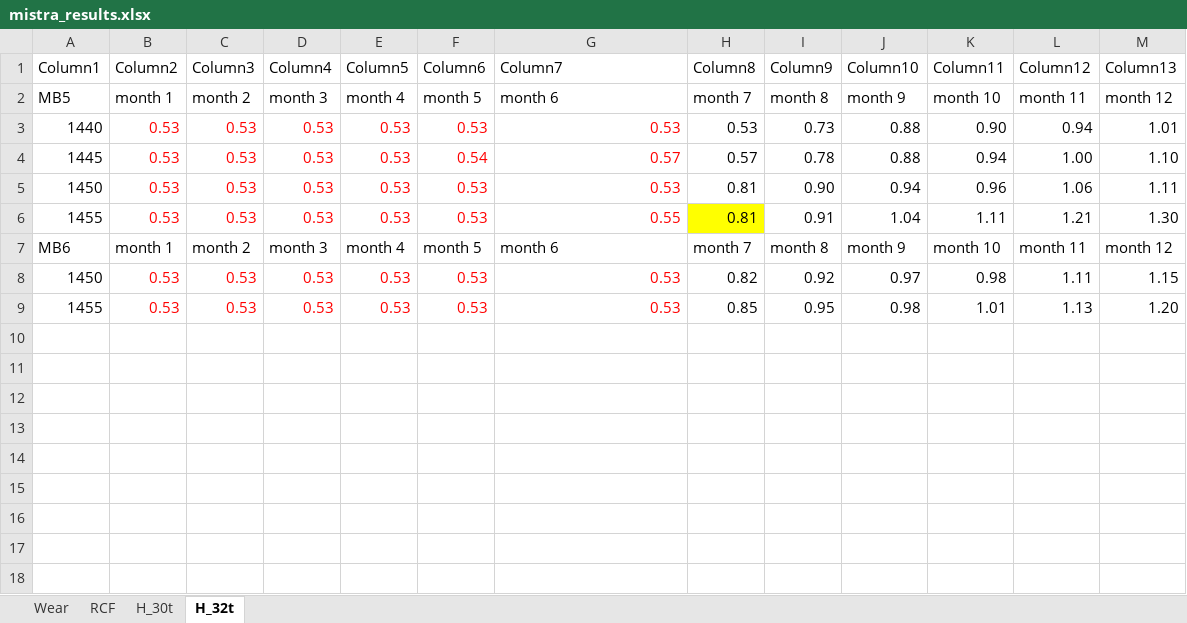
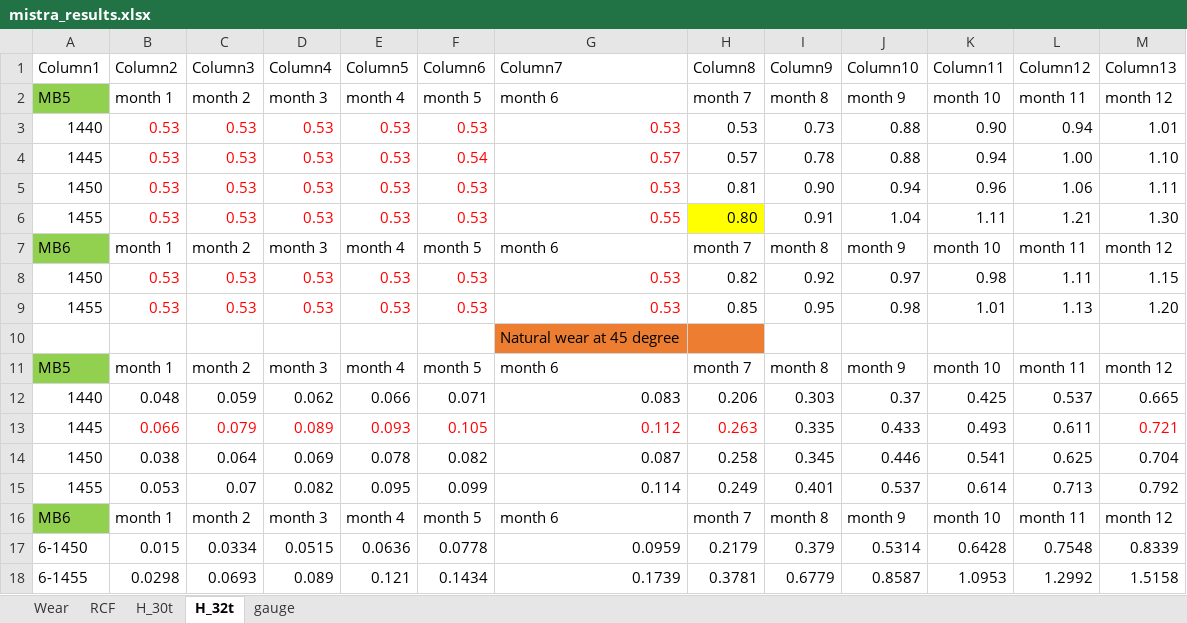
Before and after one commit to abdeaitali/mistra-inframaint, an Excel workbook: räls_livslängd/Wear/mistra_results.xlsx, sheet H_32t, drawn as a sheet; values as stored, in another font and other column widths than the file's, no borders; charts and pictures and table styles not drawn; the diff names each change by its address in the sheet, - before the commit and + after, or states it on an @@ line.

```diff
--- a/räls_livslängd/Wear/mistra_results.xlsx (sheet H_32t)
+++ b/räls_livslängd/Wear/mistra_results.xlsx (sheet H_32t)
+sheet tab: gauge
-A2 fill: none
+A2 fill: #92D050
-H6 (Column8): 0.81
+H6 (Column8): 0.80
-A7 fill: none
+A7 fill: #92D050
+row 10:  |  |  |  |  |  | Natural wear at 45 degree
+row 11: MB5 | month 1 | month 2 | month 3 | month 4 | month 5 | month 6 | month 7 | month 8 | month 9 | month 10 | month 11 | month 12
+row 12: 1440 | 0.048 | 0.059 | 0.062 | 0.066 | 0.071 | 0.083 | 0.206 | 0.303 | 0.37 | 0.425 | 0.537 | 0.665
+row 13: 1445 | 0.066 | 0.079 | 0.089 | 0.093 | 0.105 | 0.112 | 0.263 | 0.335 | 0.433 | 0.493 | 0.611 | 0.721
+row 14: 1450 | 0.038 | 0.064 | 0.069 | 0.078 | 0.082 | 0.087 | 0.258 | 0.345 | 0.446 | 0.541 | 0.625 | 0.704
+row 15: 1455 | 0.053 | 0.07 | 0.082 | 0.095 | 0.099 | 0.114 | 0.249 | 0.401 | 0.537 | 0.614 | 0.713 | 0.792
+row 16: MB6 | month 1 | month 2 | month 3 | month 4 | month 5 | month 6 | month 7 | month 8 | month 9 | month 10 | month 11 | month 12
+row 17: 6-1450 | 0.015 | 0.0334 | 0.0515 | 0.0636 | 0.0778 | 0.0959 | 0.2179 | 0.379 | 0.5314 | 0.6428 | 0.7548 | 0.8339
+row 18: 6-1455 | 0.0298 | 0.0693 | 0.089 | 0.121 | 0.1434 | 0.1739 | 0.3781 | 0.6779 | 0.8587 | 1.0953 | 1.2992 | 1.5158
```
Also changed, not shown: sheet H_30t, charts or pictures, räls_livslängd/Wear/mistra_results_artificial.xlsx, 9 other files.
